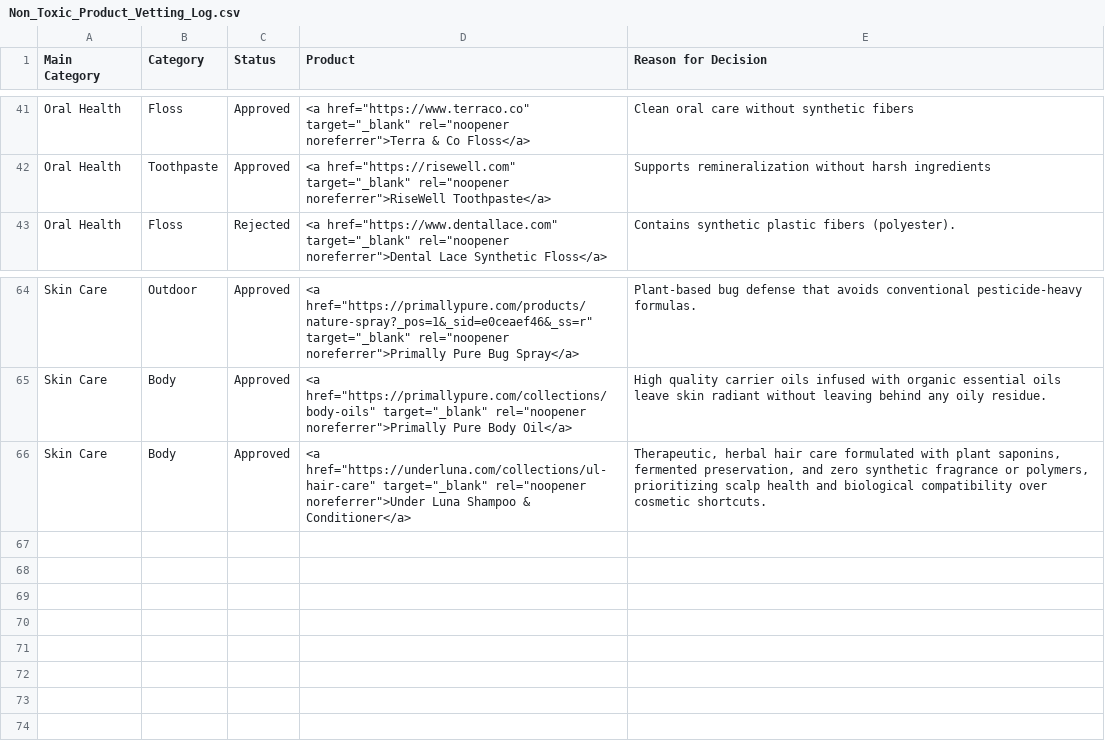
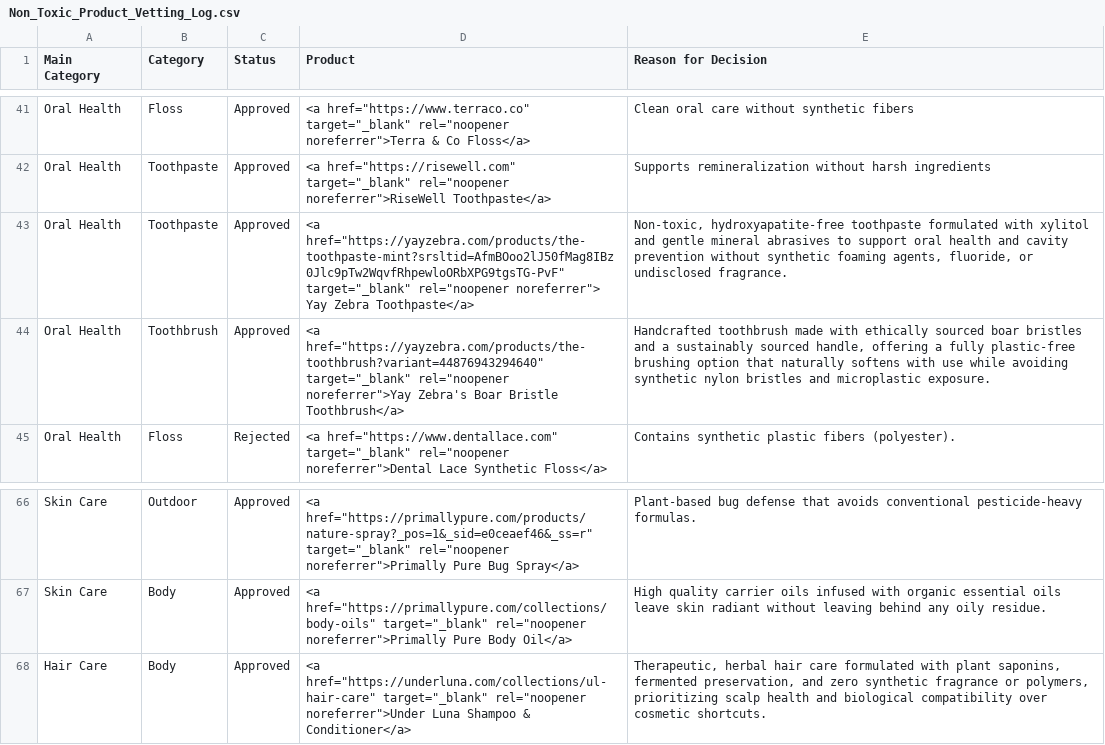
Before and after one commit to sunkissedbrandy/humanresetproject, a CSV file: Non_Toxic_Product_Vetting_Log.csv, drawn as a sheet; only a part is shown, gaps mark what is left out.

Commit message:
Update Non_Toxic_Product_Vetting_Log.csv

```diff
--- a/Non_Toxic_Product_Vetting_Log.csv
+++ b/Non_Toxic_Product_Vetting_Log.csv
@@ -42,2 +42,4 @@ Oral Health,Floss,Approved,"<a href=""https://www.terraco.co"" target=""_blank""
 Oral Health,Toothpaste,Approved,"<a href=""https://risewell.com"" target=""_blank"" rel=""noopener noreferrer"">RiseWell Toothpaste</a>","Supports remineralization without harsh ingredients"
+Oral Health,Toothpaste,Approved,"<a href=""https://yayzebra.com/products/the-toothpaste-mint?srsltid=AfmBOoo2lJ50fMag8IBz0Jlc9pTw2WqvfRhpewloORbXPG9tgsTG-PvF"" target=""_blank"" rel=""noopener noreferrer""> Yay Zebra Toothpaste</a>","Non-toxic, hydroxyapatite-free toothpaste formulated with xylitol and gentle mineral abrasives to support oral health and cavity prevention without synthetic foaming agents, fluoride, or undisclosed fragrance."
+Oral Health,Toothbrush,Approved,"<a href=""https://yayzebra.com/products/the-toothbrush?variant=44876943294640"" target=""_blank"" rel=""noopener noreferrer"">Yay Zebra's Boar Bristle Toothbrush</a>","Handcrafted toothbrush made with ethically sourced boar bristles and a sustainably sourced handle, offering a fully plastic-free brushing option that naturally softens with use while avoiding synthetic nylon bristles and microplastic exposure."
 Oral Health,Floss,Rejected,"<a href=""https://www.dentallace.com"" target=""_blank"" rel=""noopener noreferrer"">Dental Lace Synthetic Floss</a>","Contains synthetic plastic fibers (polyester)."
@@ -65,2 +67,2 @@ Skin Care,Outdoor,Approved,"<a href=""https://primallypure.com/products/nature-s
 Skin Care,Body,Approved,"<a href=""https://primallypure.com/collections/body-oils"" target=""_blank"" rel=""noopener noreferrer"">Primally Pure Body Oil</a>","High quality carrier oils infused with organic essential oils leave skin radiant without leaving behind any oily residue."
-Skin Care,Body,Approved,"<a href=""https://underluna.com/collections/ul-hair-care"" target=""_blank"" rel=""noopener noreferrer"">Under Luna Shampoo & Conditioner</a>","Therapeutic, herbal hair care formulated with plant saponins, fermented preservation, and zero synthetic fragrance or polymers, prioritizing scalp health and biological compatibility over cosmetic shortcuts."
+Hair Care,Body,Approved,"<a href=""https://underluna.com/collections/ul-hair-care"" target=""_blank"" rel=""noopener noreferrer"">Under Luna Shampoo & Conditioner</a>","Therapeutic, herbal hair care formulated with plant saponins, fermented preservation, and zero synthetic fragrance or polymers, prioritizing scalp health and biological compatibility over cosmetic shortcuts."
```
